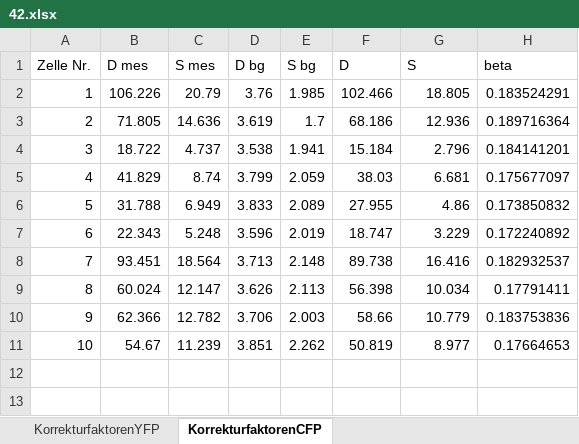
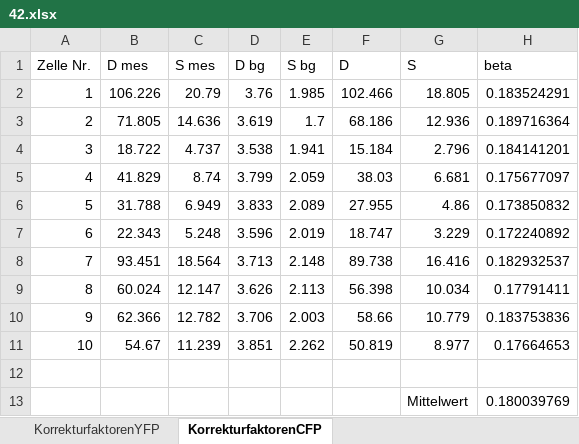
Before and after one commit to Phi-Laboratorys/PhyPraktikum, an Excel workbook: Versuch_FRET/04-Versuchsauswertung/Paul/42.xlsx, sheet KorrekturfaktorenCFP, drawn as a sheet; values as stored, in another font and other column widths than the file's, no borders; the diff names each change by its address in the sheet, - before the commit and + after, or states it on an @@ line.

Commit message:
FRET 42 DATA

```diff
--- a/Versuch_FRET/04-Versuchsauswertung/Paul/42.xlsx (sheet KorrekturfaktorenCFP)
+++ b/Versuch_FRET/04-Versuchsauswertung/Paul/42.xlsx (sheet KorrekturfaktorenCFP)
+row 12: (empty)
+row 13:  |  |  |  |  |  | Mittelwert | 0.180039769
```
